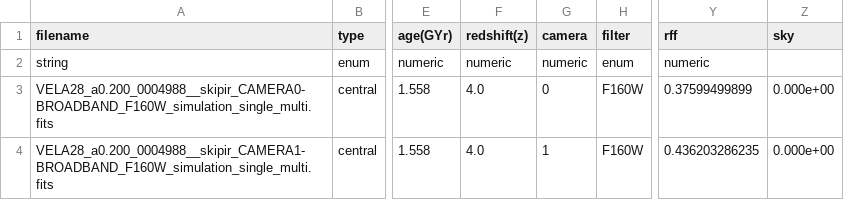
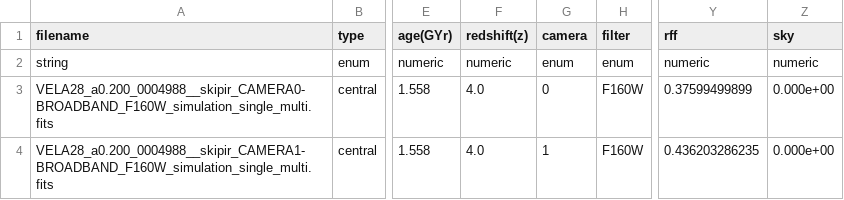
Before and after one commit to imtibbet/Data-analysis-and-visualization, a CSV file: src/singleSummary.csv, drawn as a sheet; only a part is shown, gaps mark what is left out; the diff names each change by its address in the sheet, - before the commit and + after, or states it on an @@ line.

```diff
--- a/src/singleSummary.csv
+++ b/src/singleSummary.csv
-G2 (camera): numeric
+G2 (camera): enum
-Z2 (sky): (empty)
+Z2 (sky): numeric
```
Also changed, not shown: 3 other files.
